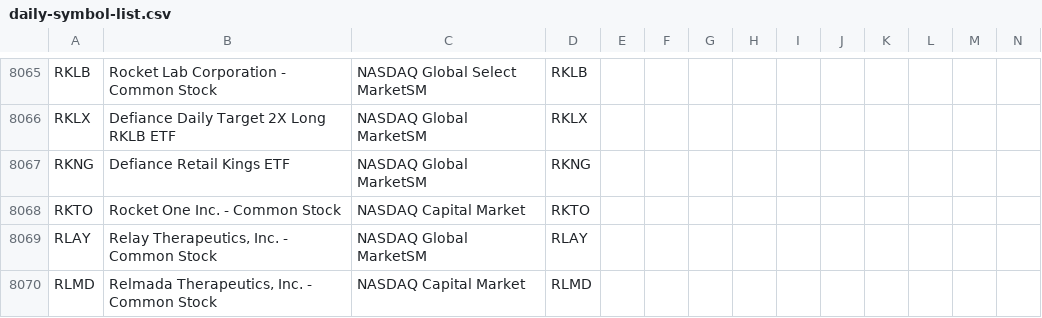
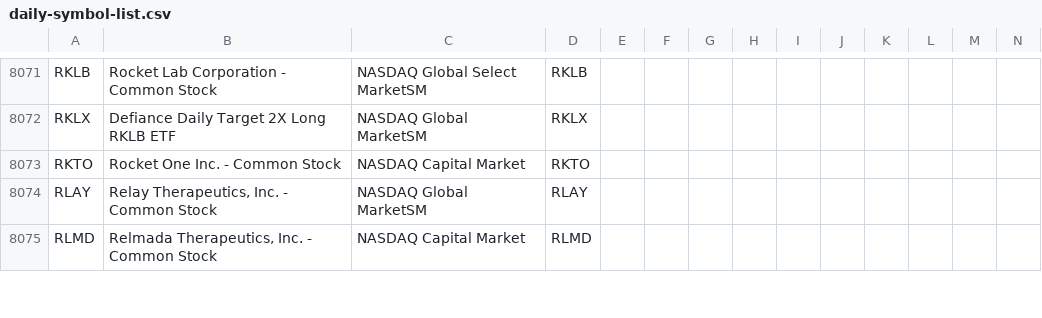
Before and after one commit to jonfriesen/symbol-list, a CSV file: web/static/data/daily-symbol-list.csv, drawn as a sheet; only a part is shown, gaps mark what is left out; removed rows and columns are numbered as before the commit, all else as after; rows hold the shown columns only; the diff covers the shown part only; the diff names each change by its address in the sheet, - before the commit and + after, or states it on an @@ line.

```diff
--- a/web/static/data/daily-symbol-list.csv
+++ b/web/static/data/daily-symbol-list.csv
-row 8067: RKNG | Defiance Retail Kings ETF | NASDAQ Global MarketSM | RKNG
```
Also changed, not shown: 16 added rows, 11 removed rows and 11 edited cells elsewhere in this file, 4 other files.
